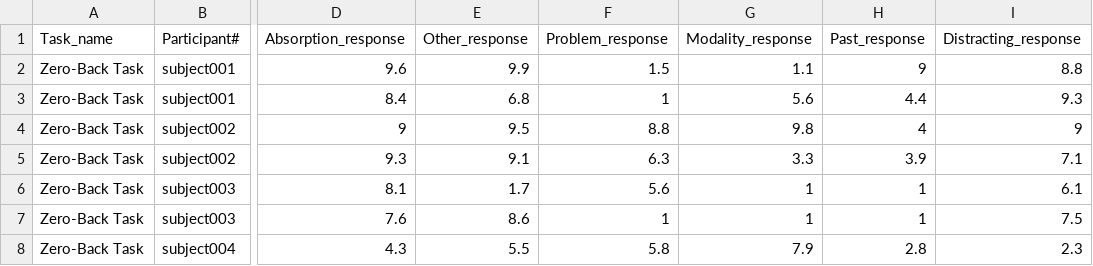
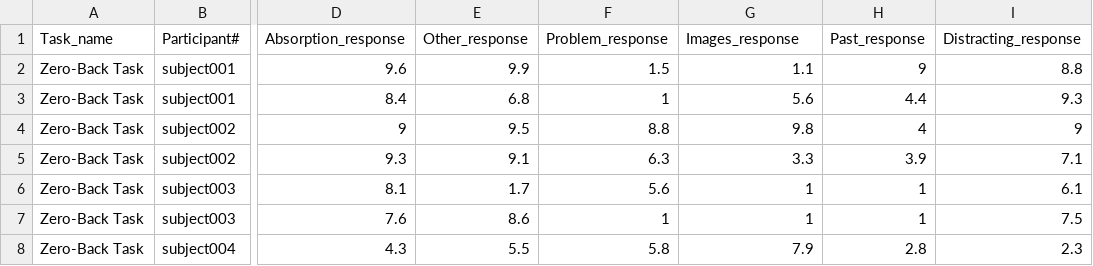
Before and after one commit to ThinCLabQueens/Gaussian-Process-Regression, a CSV file: old_task_data_PCA.csv, drawn as a sheet; only a part is shown, gaps mark what is left out; the diff names each change by its address in the sheet, - before the commit and + after, or states it on an @@ line.

```diff
--- a/old_task_data_PCA.csv
+++ b/old_task_data_PCA.csv
-G1: Modality_response
+G1: Images_response
```
Also changed, not shown: old_task_data_noPCA.csv, 19 other files.
